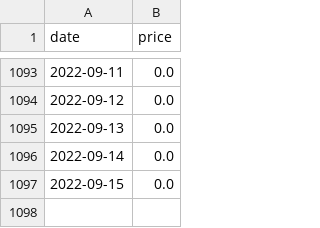
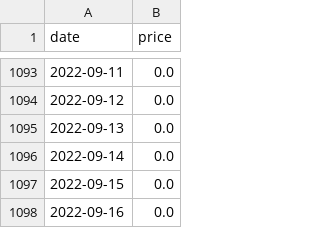
Before and after one commit to sbrunner/dg-price-tracker, a CSV file: prices/g.7905172.csv, drawn as a sheet; only a part is shown, gaps mark what is left out.

```diff
--- a/prices/g.7905172.csv
+++ b/prices/g.7905172.csv
@@ -1097 +1097,2 @@ date,price
 2022-09-15,0.0
+2022-09-16,0.0
```
